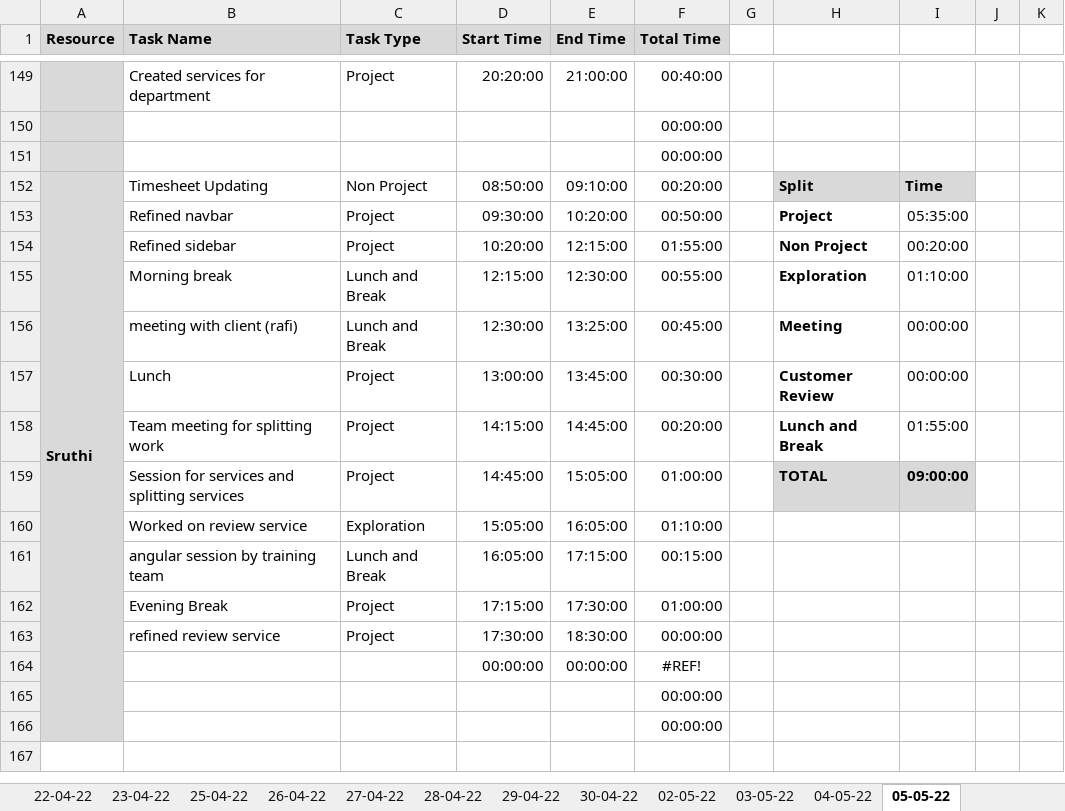
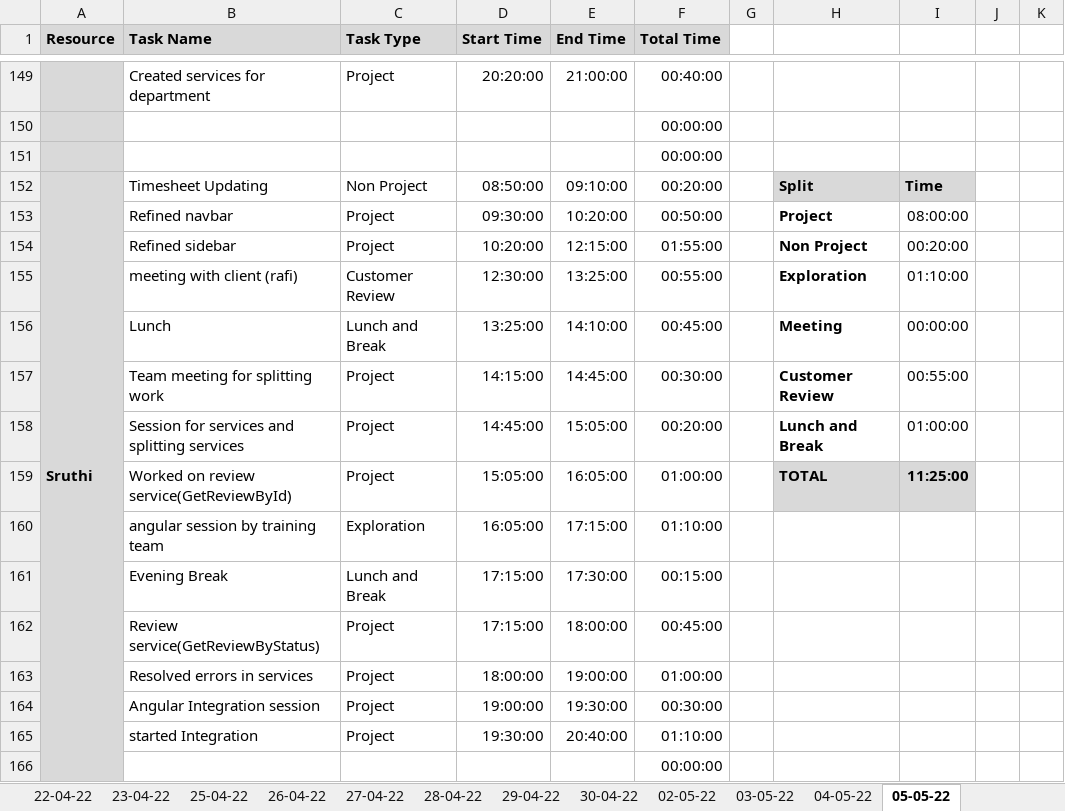
Before and after one commit to TEAM-EUPHORIA/TEAM-EUPHORIA-TMS, an Excel workbook: Process/Timesheet/PTW-Timesheet.xlsx, sheet 05-05-22, drawn as a sheet; only a part is shown, gaps mark what is left out; values as stored, in another font and other column widths than the file's, no borders; conditional formats not drawn; removed rows and columns are numbered as before the commit, all else as after; rows hold the shown columns only; the diff covers the shown part only; the diff names each change by its address in the sheet, - before the commit and + after, or states it on an @@ line.

Commit message:
Timesheet updated by iswarya

```diff
--- a/Process/Timesheet/PTW-Timesheet.xlsx (sheet 05-05-22)
+++ b/Process/Timesheet/PTW-Timesheet.xlsx (sheet 05-05-22)
-I153: 05:35:00
+I153: 08:00:00
-B155 (Task Name): Morning break
+B155 (Task Name): meeting with client (rafi)
-C155 (Task Type): Lunch and Break
+C155 (Task Type): Customer Review
-D155 (Start Time): 12:15:00
+D155 (Start Time): 12:30:00
-E155 (End Time): 12:30:00
+E155 (End Time): 13:25:00
-B156 (Task Name): meeting with client (rafi)
+B156 (Task Name): Lunch
-D156 (Start Time): 12:30:00
+D156 (Start Time): 13:25:00
-E156 (End Time): 13:25:00
+E156 (End Time): 14:10:00
-row 157:  | Lunch | Project | 13:00:00 | 13:45:00 | 00:30:00 |  | Customer Review | 00:00:00
-F157 (Total Time): 00:20:00
+F157 (Total Time): 00:30:00
-H157: Lunch and Break
+H157: Customer Review
-I157: 01:55:00
+I157: 00:55:00
-F158 (Total Time): 01:00:00
+F158 (Total Time): 00:20:00
-H158: TOTAL
+H158: Lunch and Break
-H158:I158 fill: #D9D9D9
+H158:I158 fill: none
-I158: 09:00:00
+I158: 01:00:00
-I158 bold: on
+I158 bold: off
-row 160:  | Worked on review service | Exploration | 15:05:00 | 16:05:00 | 01:10:00
+row 159:  | Worked on review service(GetReviewById) | Project | 15:05:00 | 16:05:00 | 01:00:00 |  | TOTAL | 11:25:00
-C160 (Task Type): Lunch and Break
+C160 (Task Type): Exploration
-F160 (Total Time): 00:15:00
+F160 (Total Time): 01:10:00
-C161 (Task Type): Project
+C161 (Task Type): Lunch and Break
-F161 (Total Time): 01:00:00
+F161 (Total Time): 00:15:00
+row 162:  | Review service(GetReviewByStatus) | Project | 17:15:00 | 18:00:00 | 00:45:00
-B163 (Task Name): refined review service
+B163 (Task Name): Resolved errors in services
-D163 (Start Time): 17:30:00
+D163 (Start Time): 18:00:00
-E163 (End Time): 18:30:00
+E163 (End Time): 19:00:00
-F163 (Total Time): 00:00:00
+F163 (Total Time): 01:00:00
-row 164:  |  |  | 00:00:00 | 00:00:00 | #REF!
-row 165:  |  |  |  |  | 00:00:00
+row 164:  | Angular Integration session | Project | 19:00:00 | 19:30:00 | 00:30:00
+row 165:  | started Integration | Project | 19:30:00 | 20:40:00 | 01:10:00
```
Also changed, not shown: 1 added row, 1 removed row and 28 edited cells elsewhere in this sheet, formulas that keep their value, 2 other files.
